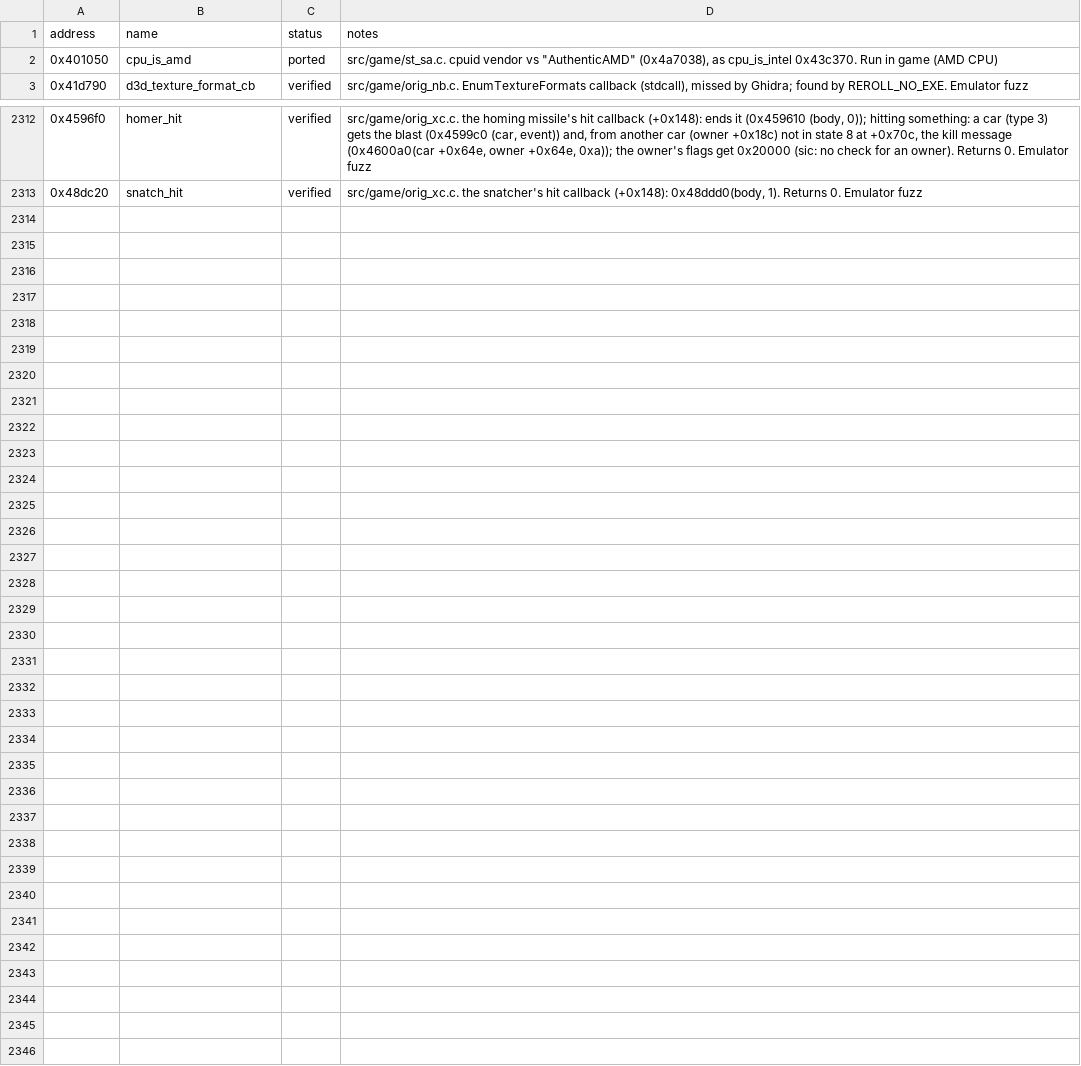
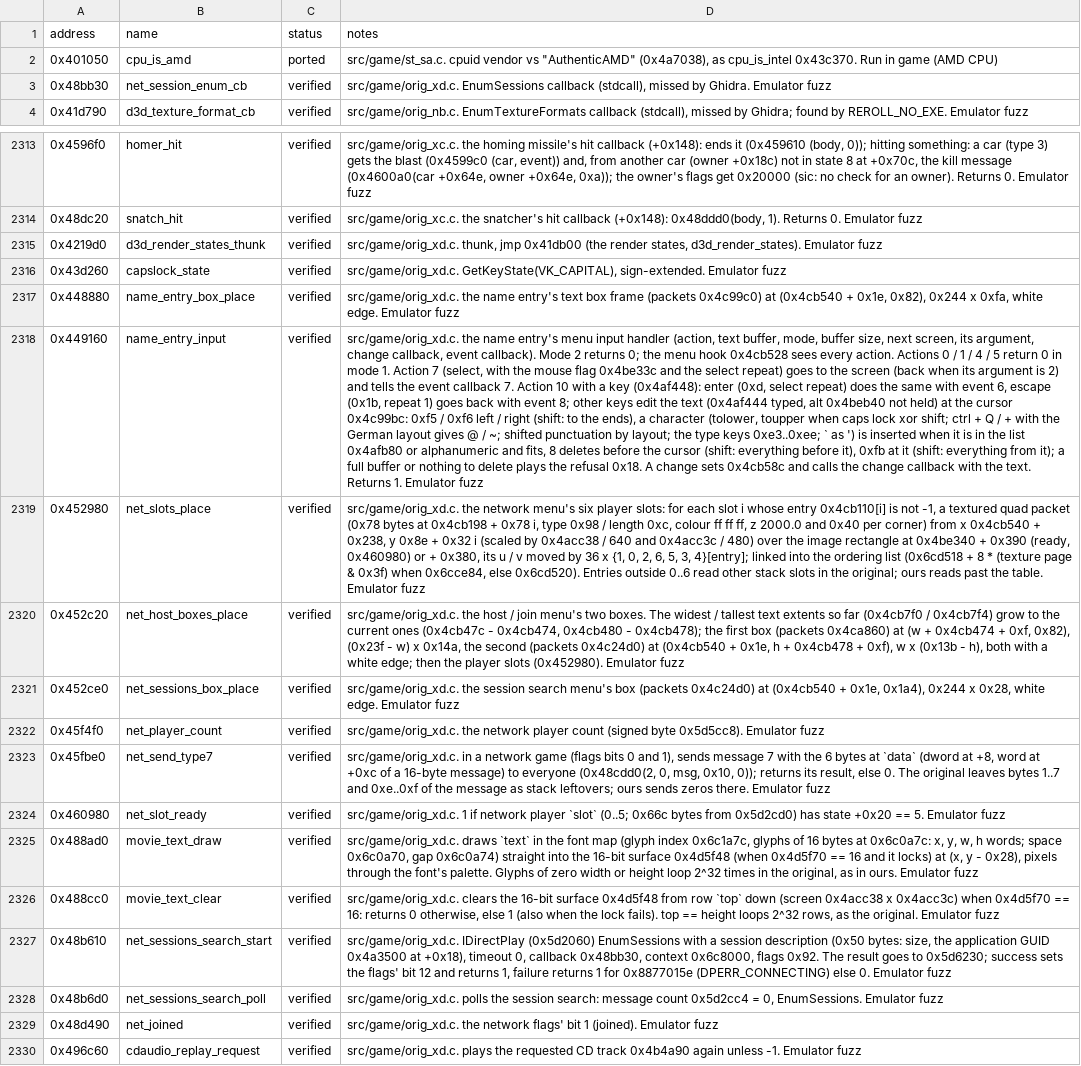
Before and after one commit to GeoffWilson/reroll, a CSV file: docs/functions.csv, drawn as a sheet; only a part is shown, gaps mark what is left out; the diff names each change by its address in the sheet, - before the commit and + after, or states it on an @@ line.

```diff
--- a/docs/functions.csv
+++ b/docs/functions.csv
+row 3: 0x48bb30 | net_session_enum_cb | verified | src/game/orig_xd.c. EnumSessions callback (stdcall), missed by Ghidra. Emulator fuzz
+row 2315: 0x4219d0 | d3d_render_states_thunk | verified | src/game/orig_xd.c. thunk, jmp 0x41db00 (the render states, d3d_render_states). Emulator fuzz
+row 2316: 0x43d260 | capslock_state | verified | src/game/orig_xd.c. GetKeyState(VK_CAPITAL), sign-extended. Emulator fuzz
+row 2317: 0x448880 | name_entry_box_place | verified | src/game/orig_xd.c. the name entry's text box frame (packets 0x4c99c0) at (0x4cb540 + 0x1e, 0x82), 0x244 x 0xfa, white edge. Emulator fuzz
+row 2318: 0x449160 | name_entry_input | verified | src/game/orig_xd.c. the name entry's menu input handler (action, text buffer, mode, buffer size, next screen, its argument, change callback, event callback). Mode 2 returns 0; the menu hook 0x4cb528 sees every action. Actions 0 / 1 / 4 / 5 return 0 in mode 1. Action 7 (select, with the mouse flag 0x4be33c and the select repeat) goes to the screen (back when its argument is 2) and tells the event callback 7. Action 10 with a key (0x4af448): enter (0xd, select repeat) does the same with event 6, escape (0x1b, repeat 1) goes back with event 8; other keys edit the text (0x4af444 typed, alt 0x4beb40 not held) at the cursor 0x4c99bc: 0xf5 / 0xf6 left / right (shift: to the ends), a character (tolower, toupper when caps lock xor shift; ctrl + Q / + with the German layout gives @ / ~; shifted punctuation by layout; the type keys 0xe3..0xee; ` as ') is inserted when it is in the list 0x4afb80 or alphanumeric and fits, 8 deletes before the cursor (shift: everything before it), 0xfb at it (shift: everything from it); a full buffer or nothing to delete plays the refusal 0x18. A change sets 0x4cb58c and calls the change callback with the text. Returns 1. Emulator fuzz
+row 2319: 0x452980 | net_slots_place | verified | src/game/orig_xd.c. the network menu's six player slots: for each slot i whose entry 0x4cb110[i] is not -1, a textured quad packet (0x78 bytes at 0x4cb198 + 0x78 i, type 0x98 / length 0xc, colour ff ff ff, z 2000.0 and 0x40 per corner) from x 0x4cb540 + 0x238, y 0x8e + 0x32 i (scaled by 0x4acc38 / 640 and 0x4acc3c / 480) over the image rectangle at 0x4be340 + 0x390 (ready, 0x460980) or + 0x380, its u / v moved by 36 x {1, 0, 2, 6, 5, 3, 4}[entry]; linked into the ordering list (0x6cd518 + 8 * (texture page & 0x3f) when 0x6cce84, else 0x6cd520). Entries outside 0..6 read other stack slots in the original; ours reads past the table. Emulator fuzz
+row 2320: 0x452c20 | net_host_boxes_place | verified | src/game/orig_xd.c. the host / join menu's two boxes. The widest / tallest text extents so far (0x4cb7f0 / 0x4cb7f4) grow to the current ones (0x4cb47c - 0x4cb474, 0x4cb480 - 0x4cb478); the first box (packets 0x4ca860) at (w + 0x4cb474 + 0xf, 0x82), (0x23f - w) x 0x14a, the second (packets 0x4c24d0) at (0x4cb540 + 0x1e, h + 0x4cb478 + 0xf), w x (0x13b - h), both with a white edge; then the player slots (0x452980). Emulator fuzz
+row 2321: 0x452ce0 | net_sessions_box_place | verified | src/game/orig_xd.c. the session search menu's box (packets 0x4c24d0) at (0x4cb540 + 0x1e, 0x1a4), 0x244 x 0x28, white edge. Emulator fuzz
+row 2322: 0x45f4f0 | net_player_count | verified | src/game/orig_xd.c. the network player count (signed byte 0x5d5cc8). Emulator fuzz
+row 2323: 0x45fbe0 | net_send_type7 | verified | src/game/orig_xd.c. in a network game (flags bits 0 and 1), sends message 7 with the 6 bytes at `data` (dword at +8, word at +0xc of a 16-byte message) to everyone (0x48cdd0(2, 0, msg, 0x10, 0)); returns its result, else 0. The original leaves bytes 1..7 and 0xe..0xf of the message as stack leftovers; ours sends zeros there. Emulator fuzz
+row 2324: 0x460980 | net_slot_ready | verified | src/game/orig_xd.c. 1 if network player `slot` (0..5; 0x66c bytes from 0x5d2cd0) has state +0x20 == 5. Emulator fuzz
+row 2325: 0x488ad0 | movie_text_draw | verified | src/game/orig_xd.c. draws `text` in the font map (glyph index 0x6c1a7c, glyphs of 16 bytes at 0x6c0a7c: x, y, w, h words; space 0x6c0a70, gap 0x6c0a74) straight into the 16-bit surface 0x4d5f48 (when 0x4d5f70 == 16 and it locks) at (x, y - 0x28), pixels through the font's palette. Glyphs of zero width or height loop 2^32 times in the original, as in ours. Emulator fuzz
+row 2326: 0x488cc0 | movie_text_clear | verified | src/game/orig_xd.c. clears the 16-bit surface 0x4d5f48 from row `top` down (screen 0x4acc38 x 0x4acc3c) when 0x4d5f70 == 16: returns 0 otherwise, else 1 (also when the lock fails). top == height loops 2^32 rows, as the original. Emulator fuzz
+row 2327: 0x48b610 | net_sessions_search_start | verified | src/game/orig_xd.c. IDirectPlay (0x5d2060) EnumSessions with a session description (0x50 bytes: size, the application GUID 0x4a3500 at +0x18), timeout 0, callback 0x48bb30, context 0x6c8000, flags 0x92. The result goes to 0x5d6230; success sets the flags' bit 12 and returns 1, failure returns 1 for 0x8877015e (DPERR_CONNECTING) else 0. Emulator fuzz
+row 2328: 0x48b6d0 | net_sessions_search_poll | verified | src/game/orig_xd.c. polls the session search: message count 0x5d2cc4 = 0, EnumSessions. Emulator fuzz
+row 2329: 0x48d490 | net_joined | verified | src/game/orig_xd.c. the network flags' bit 1 (joined). Emulator fuzz
+row 2330: 0x496c60 | cdaudio_replay_request | verified | src/game/orig_xd.c. plays the requested CD track 0x4b4a90 again unless -1. Emulator fuzz
```
Also changed, not shown: 17 other files.
